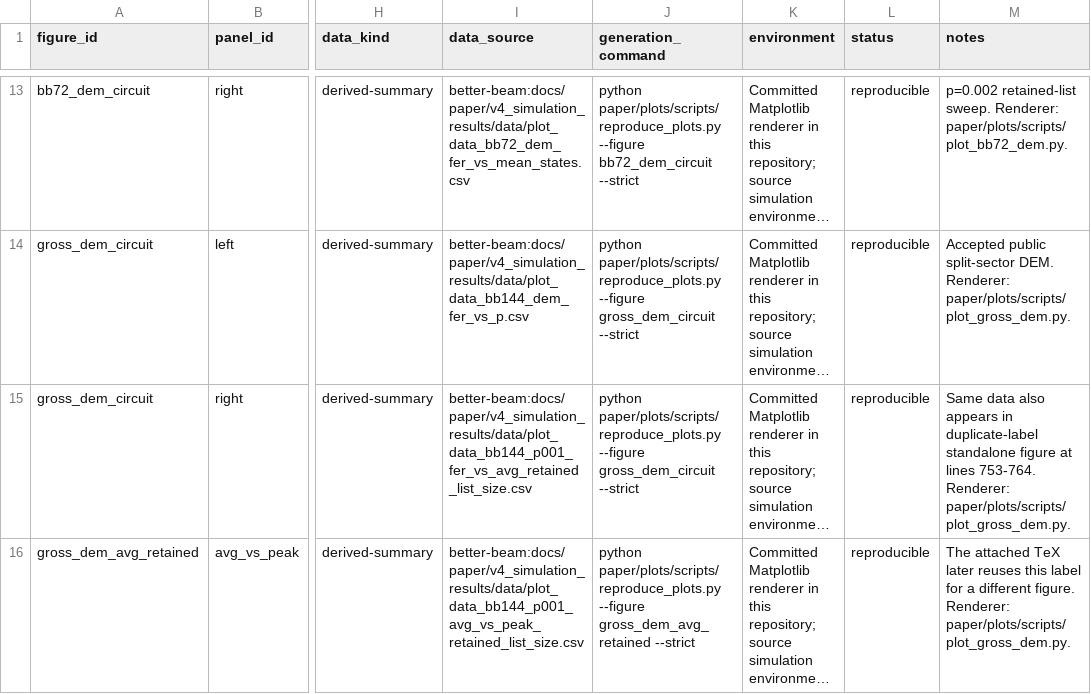
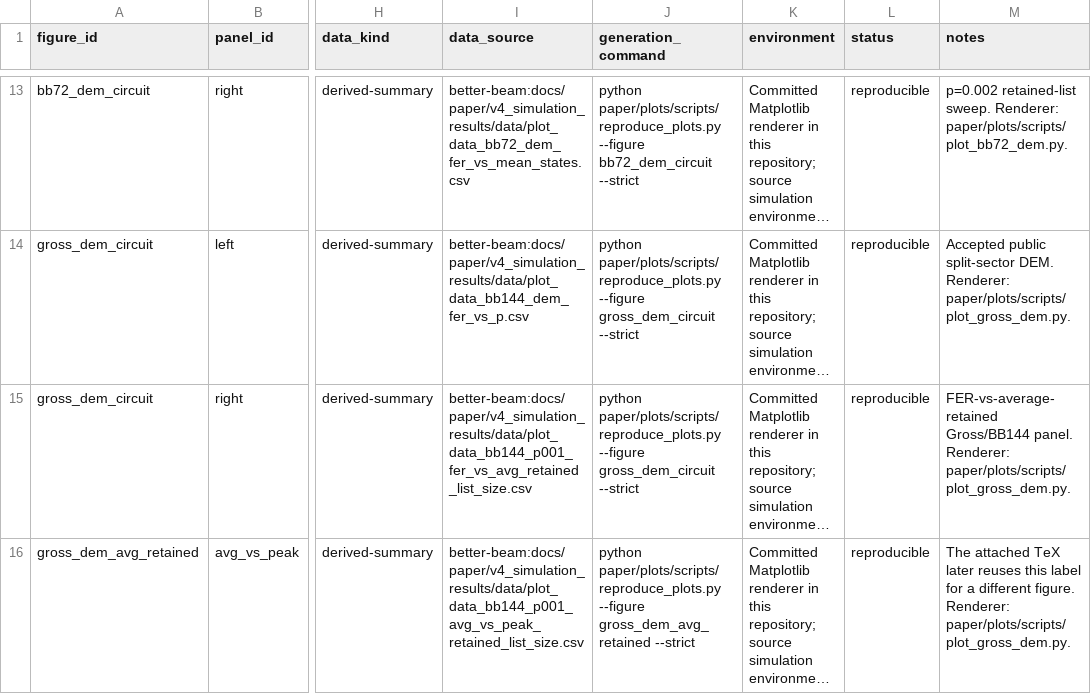
Before and after one commit to aleverrier/frontier, a CSV file: paper/plots/manifest.csv, drawn as a sheet; only a part is shown, gaps mark what is left out; long unchanged cells end in …; the diff covers the shown part only; the diff names each change by its address in the sheet, - before the commit and + after, or states it on an @@ line.

Commit message:
Update paper metadata and figure manifest

```diff
--- a/paper/plots/manifest.csv
+++ b/paper/plots/manifest.csv
-M15 (notes): Same data also appears in duplicate-label standalone figure at lines 753-764. Renderer: paper/plots/scripts/plot_gross_dem.py.
+M15 (notes): FER-vs-average-retained Gross/BB144 panel. Renderer: paper/plots/scripts/plot_gross_dem.py.
```
Also changed, not shown: 1 removed row elsewhere in this file, 12 other files.
